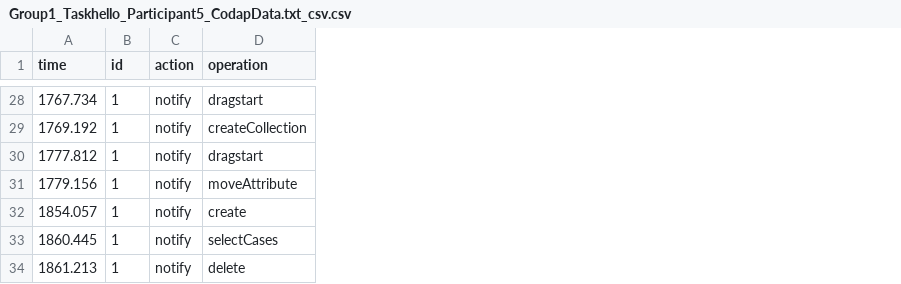
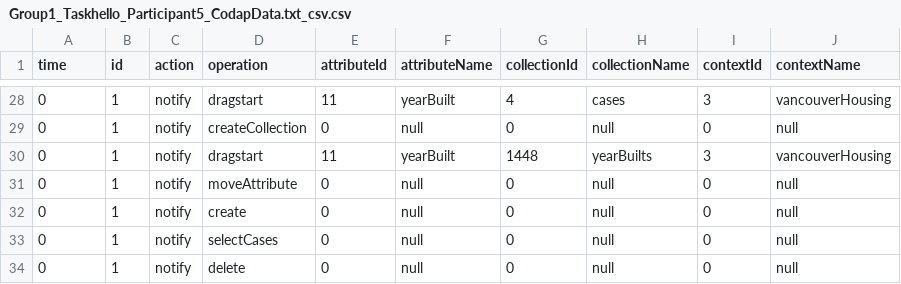
Before and after one commit to rajabiseraji/participant-file-processing, a CSV file: output/files/Group1_Taskhello_Participant5_CodapData.txt_csv.csv, drawn as a sheet; only a part is shown, gaps mark what is left out; the diff covers the shown part only; the diff names each change by its address in the sheet, - before the commit and + after, or states it on an @@ line.

Commit message:
added the new columns to the csv file

```diff
--- a/output/files/Group1_Taskhello_Participant5_CodapData.txt_csv.csv
+++ b/output/files/Group1_Taskhello_Participant5_CodapData.txt_csv.csv
+column E (attributeId), rows 28-34: 11 | 0 | 11 | 0 | 0 | 0 | 0
+column F (attributeName), rows 28-34: yearBuilt | null | yearBuilt | null | null | null | null
+column G (collectionId), rows 28-34: 4 | 0 | 1448 | 0 | 0 | 0 | 0
+column H (collectionName), rows 28-34: cases | null | yearBuilts | null | null | null | null
+column I (contextId), rows 28-34: 3 | 0 | 3 | 0 | 0 | 0 | 0
+column J (contextName), rows 28-34: vancouverHousing | null | vancouverHousing | null | null | null | null
-A28 (time): 1767.734
+A28 (time): 0
-A29 (time): 1769.192
+A29 (time): 0
-A30 (time): 1777.812
+A30 (time): 0
-A31 (time): 1779.156
+A31 (time): 0
-A32 (time): 1854.057
+A32 (time): 0
-A33 (time): 1860.445
+A33 (time): 0
-A34 (time): 1861.213
+A34 (time): 0
```
Also changed, not shown: 26 edited cells elsewhere in this file, 2 other files.
